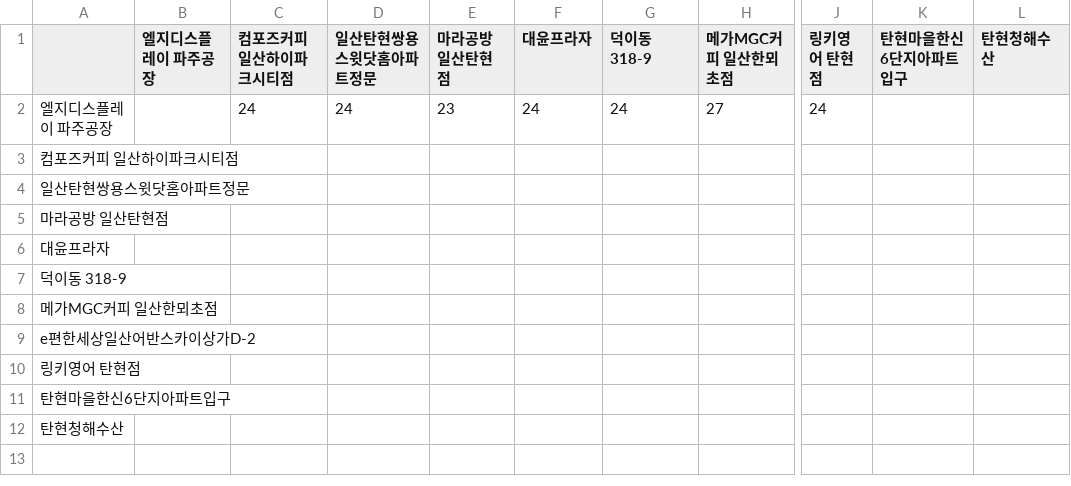
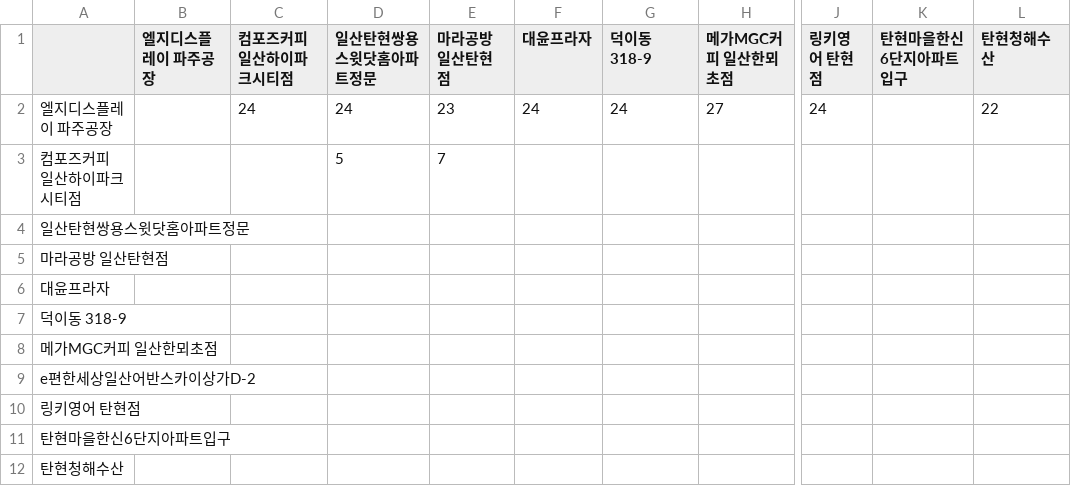
Before and after one commit to sgw0214/VSC, a CSV file: 거리산출결과_탄현_퇴근.csv, drawn as a sheet; only a part is shown, gaps mark what is left out; the diff names each change by its address in the sheet, - before the commit and + after, or states it on an @@ line.

```diff
--- a/거리산출결과_탄현_퇴근.csv
+++ b/거리산출결과_탄현_퇴근.csv
-L2 (탄현청해수산): (empty)
+L2 (탄현청해수산): 22
-D3 (일산탄현쌍용스윗닷홈아파트정문): (empty)
+D3 (일산탄현쌍용스윗닷홈아파트정문): 5
-E3 (마라공방 일산탄현점): (empty)
+E3 (마라공방 일산탄현점): 7
```
Also changed, not shown: 1 other file.
